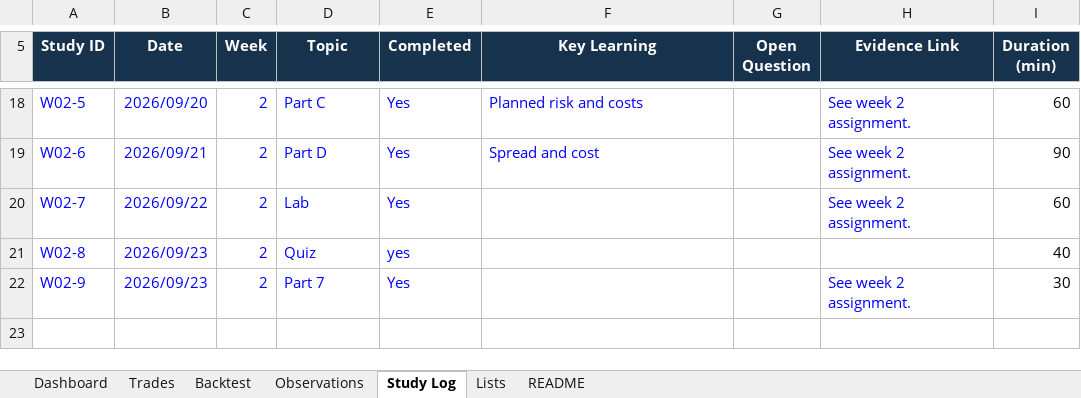
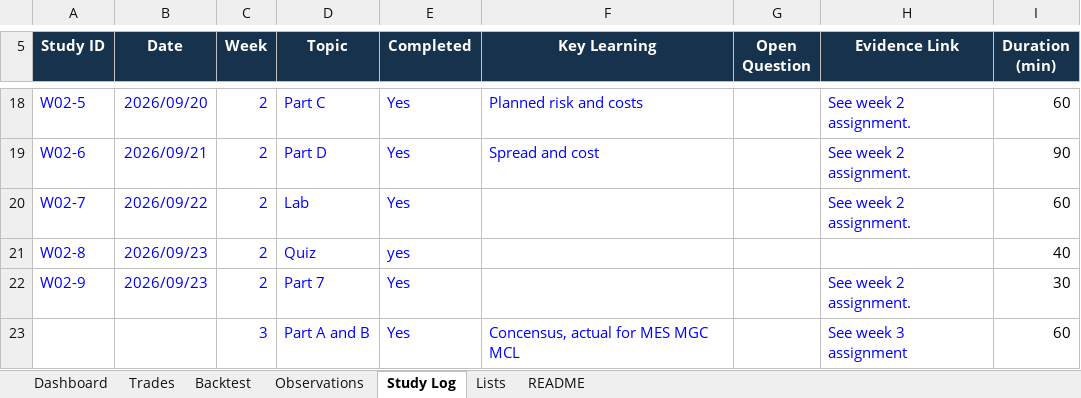
Before and after one commit to orheault/future-trading-academy, an Excel workbook: journal/trading-journal.xlsx, sheet Study Log, drawn as a sheet; only a part is shown, gaps mark what is left out; values as stored, in another font and other column widths than the file's, no borders; conditional formats and table styles not drawn; the diff names each change by its address in the sheet, - before the commit and + after, or states it on an @@ line.

Commit message:
Week 3 add log time for Part A and B

```diff
--- a/journal/trading-journal.xlsx (sheet Study Log)
+++ b/journal/trading-journal.xlsx (sheet Study Log)
+row 23:  |  | 3 | Part A and B | Yes | Concensus, actual for MES MGC MCL |  | See week 3 assignment | 60
```
Also changed, not shown: sheet Dashboard.
